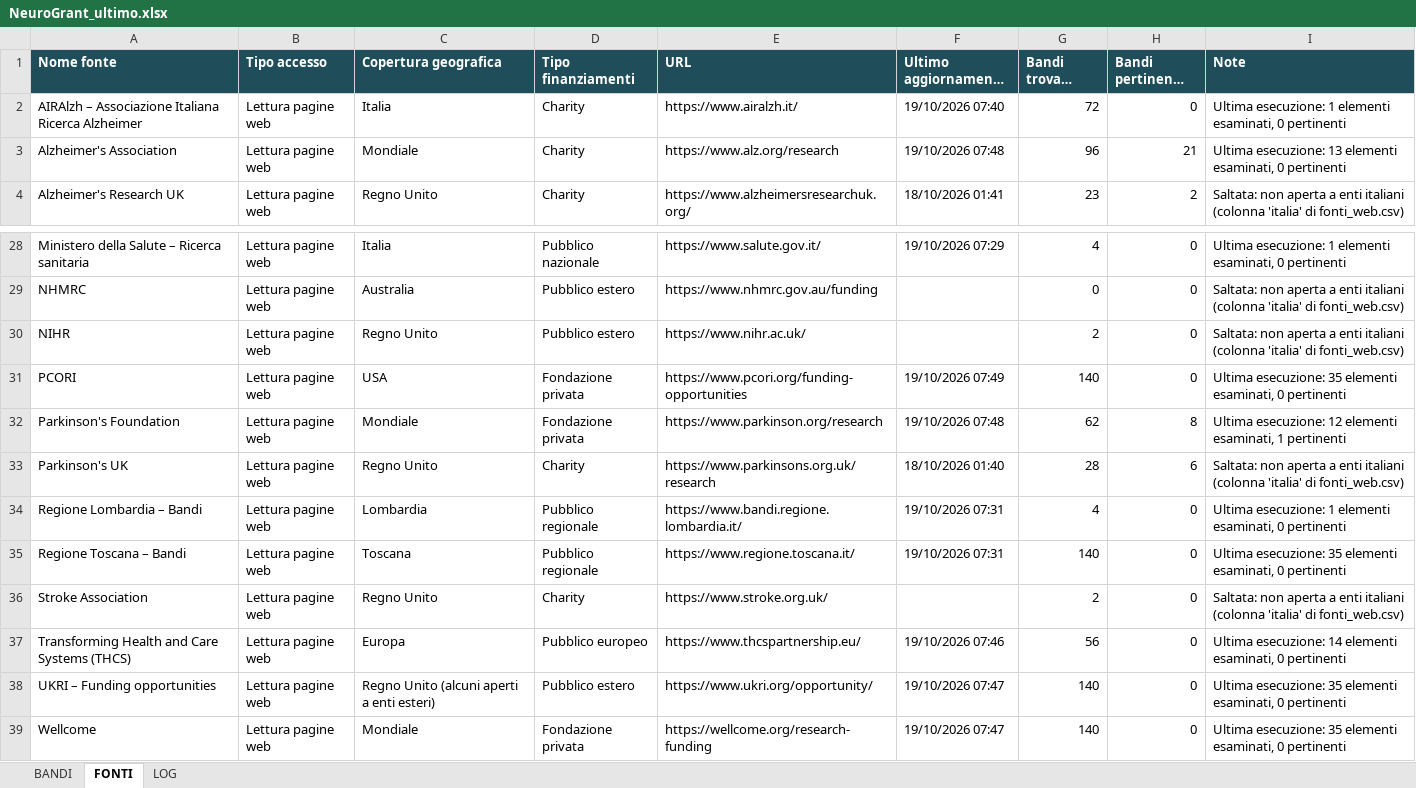
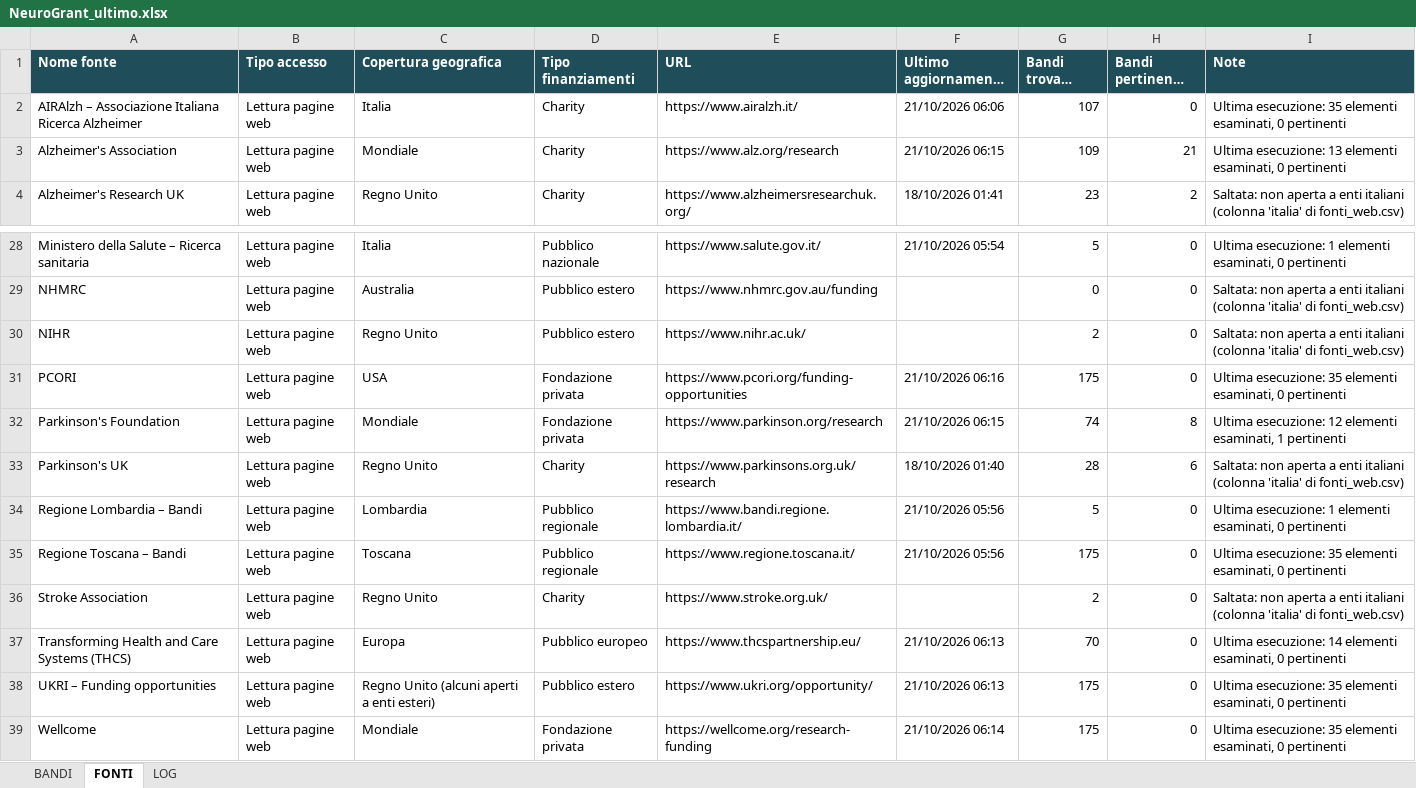
Before and after one commit to Stefanodoro91/GrantFinder, an Excel workbook: report/NeuroGrant_ultimo.xlsx, sheet FONTI, drawn as a sheet; only a part is shown, gaps mark what is left out; long unchanged cells end in …; values as stored, in another font and other column widths than the file's, no borders; the diff covers the shown part only; the diff names each change by its address in the sheet, - before the commit and + after, or states it on an @@ line.

Commit message:
NeuroGrant: aggiornamento 2026-10-21

```diff
--- a/report/NeuroGrant_ultimo.xlsx (sheet FONTI)
+++ b/report/NeuroGrant_ultimo.xlsx (sheet FONTI)
-F2 (Ultimo aggiornamento riuscito): 19/10/2026 07:40
+F2 (Ultimo aggiornamento riuscito): 21/10/2026 06:06
-G2 (Bandi trovati (totale)): 72
+G2 (Bandi trovati (totale)): 107
-I2 (Note): Ultima esecuzione: 1 elementi esaminati,…
+I2 (Note): Ultima esecuzione: 35 elementi esaminati,…
-F3 (Ultimo aggiornamento riuscito): 19/10/2026 07:48
+F3 (Ultimo aggiornamento riuscito): 21/10/2026 06:15
-G3 (Bandi trovati (totale)): 96
+G3 (Bandi trovati (totale)): 109
-F28 (Ultimo aggiornamento riuscito): 19/10/2026 07:29
+F28 (Ultimo aggiornamento riuscito): 21/10/2026 05:54
-G28 (Bandi trovati (totale)): 4
+G28 (Bandi trovati (totale)): 5
-F31 (Ultimo aggiornamento riuscito): 19/10/2026 07:49
+F31 (Ultimo aggiornamento riuscito): 21/10/2026 06:16
-G31 (Bandi trovati (totale)): 140
+G31 (Bandi trovati (totale)): 175
-F32 (Ultimo aggiornamento riuscito): 19/10/2026 07:48
+F32 (Ultimo aggiornamento riuscito): 21/10/2026 06:15
-G32 (Bandi trovati (totale)): 62
+G32 (Bandi trovati (totale)): 74
-F34:F35 (Ultimo aggiornamento riuscito): 19/10/2026 07:31
+F34:F35 (Ultimo aggiornamento riuscito): 21/10/2026 05:56
-G34 (Bandi trovati (totale)): 4
+G34 (Bandi trovati (totale)): 5
-G35 (Bandi trovati (totale)): 140
+G35 (Bandi trovati (totale)): 175
-F37 (Ultimo aggiornamento riuscito): 19/10/2026 07:46
+F37 (Ultimo aggiornamento riuscito): 21/10/2026 06:13
-G37 (Bandi trovati (totale)): 56
+G37 (Bandi trovati (totale)): 70
-F38 (Ultimo aggiornamento riuscito): 19/10/2026 07:47
+F38 (Ultimo aggiornamento riuscito): 21/10/2026 06:13
-G38:G39 (Bandi trovati (totale)): 140
+G38:G39 (Bandi trovati (totale)): 175
-F39 (Ultimo aggiornamento riuscito): 19/10/2026 07:47
+F39 (Ultimo aggiornamento riuscito): 21/10/2026 06:14
```
Also changed, not shown: 36 edited cells elsewhere in this sheet, sheet BANDI, sheet LOG, 1 other file.
